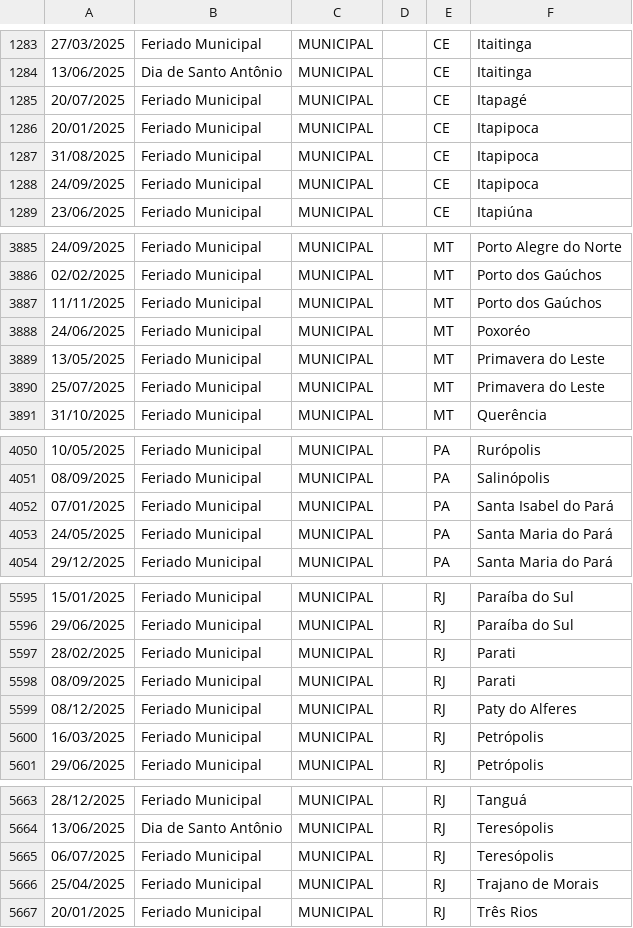
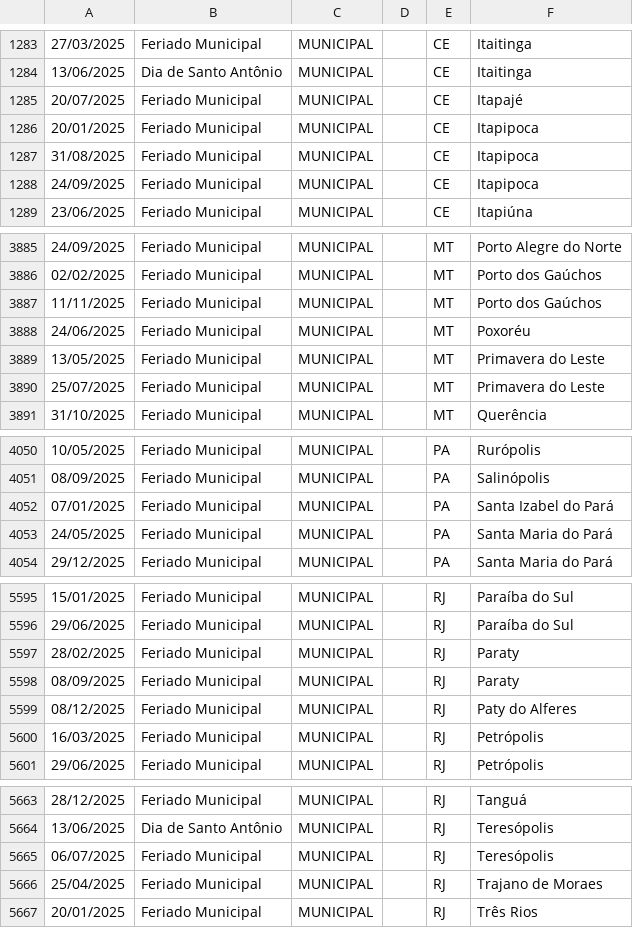
Before and after one commit to joaopbini/feriados-brasil, a CSV file: dados/feriados/municipal/csv/2025.csv, drawn as a sheet; only a part is shown, gaps mark what is left out; the diff covers the shown part only.

```diff
--- a/dados/feriados/municipal/csv/2025.csv
+++ b/dados/feriados/municipal/csv/2025.csv
@@ -1284,3 +1284,3 @@
 13/06/2025,"Dia de Santo Antônio",MUNICIPAL,"",CE,Itaitinga
-20/07/2025,"Feriado Municipal",MUNICIPAL,"",CE,Itapagé
+20/07/2025,"Feriado Municipal",MUNICIPAL,"",CE,Itapajé
 20/01/2025,"Feriado Municipal",MUNICIPAL,"",CE,Itapipoca
@@ -3887,3 +3887,3 @@
 11/11/2025,"Feriado Municipal",MUNICIPAL,"",MT,Porto dos Gaúchos
-24/06/2025,"Feriado Municipal",MUNICIPAL,"",MT,Poxoréo
+24/06/2025,"Feriado Municipal",MUNICIPAL,"",MT,Poxoréu
 13/05/2025,"Feriado Municipal",MUNICIPAL,"",MT,Primavera do Leste
@@ -4051,3 +4051,3 @@
 08/09/2025,"Feriado Municipal",MUNICIPAL,"",PA,Salinópolis
-07/01/2025,"Feriado Municipal",MUNICIPAL,"",PA,Santa Isabel do Pará
+07/01/2025,"Feriado Municipal",MUNICIPAL,"",PA,Santa Izabel do Pará
 24/05/2025,"Feriado Municipal",MUNICIPAL,"",PA,Santa Maria do Pará
@@ -5596,4 +5596,4 @@
 29/06/2025,"Feriado Municipal",MUNICIPAL,"",RJ,Paraíba do Sul
-28/02/2025,"Feriado Municipal",MUNICIPAL,"",RJ,Parati
-08/09/2025,"Feriado Municipal",MUNICIPAL,"",RJ,Parati
+28/02/2025,"Feriado Municipal",MUNICIPAL,"",RJ,Paraty
+08/09/2025,"Feriado Municipal",MUNICIPAL,"",RJ,Paraty
 08/12/2025,"Feriado Municipal",MUNICIPAL,"",RJ,Paty do Alferes
@@ -5665,3 +5665,3 @@
 06/07/2025,"Feriado Municipal",MUNICIPAL,"",RJ,Teresópolis
-25/04/2025,"Feriado Municipal",MUNICIPAL,"",RJ,Trajano de Morais
+25/04/2025,"Feriado Municipal",MUNICIPAL,"",RJ,Trajano de Moraes
 20/01/2025,"Feriado Municipal",MUNICIPAL,"",RJ,Três Rios
```
Also changed, not shown: 14 edited cells elsewhere in this file, 3 other files.
